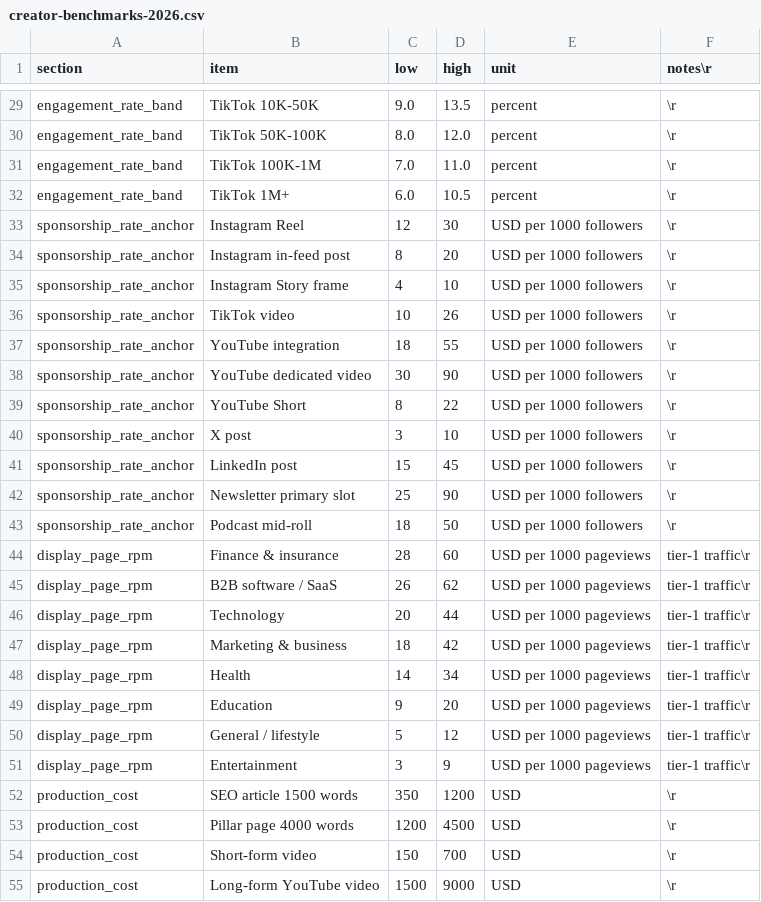
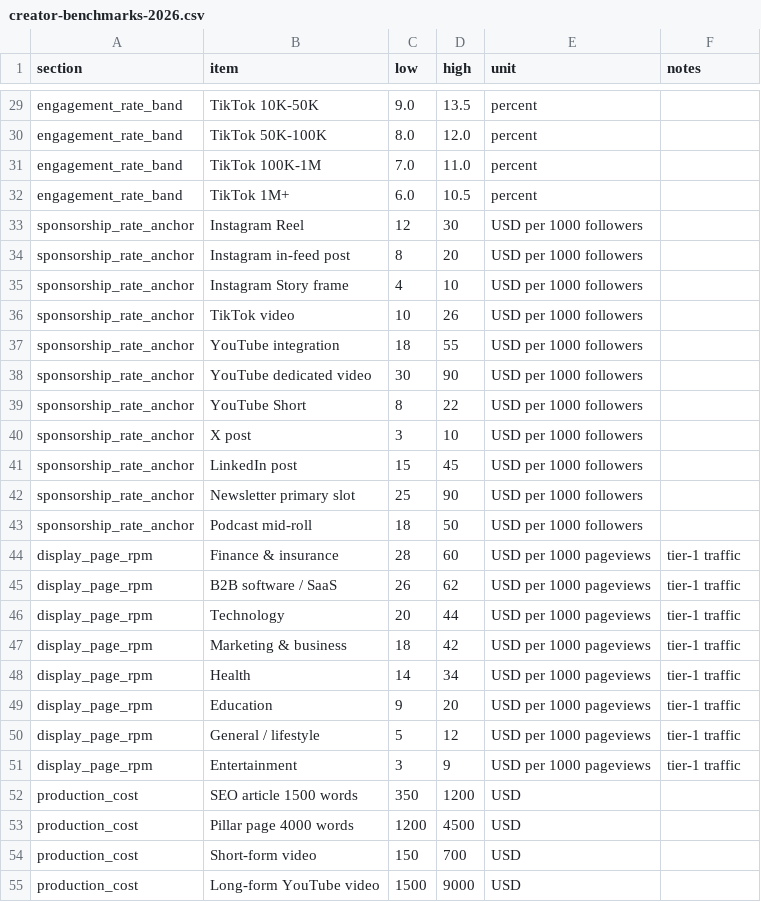
Before and after one commit to WEBWORKSA1/content-media, a CSV file: assets/data/creator-benchmarks-2026.csv, drawn as a sheet; only a part is shown, gaps mark what is left out; the diff covers the shown part only; the diff names each change by its address in the sheet, - before the commit and + after, or states it on an @@ line.

```diff
--- a/assets/data/creator-benchmarks-2026.csv
+++ b/assets/data/creator-benchmarks-2026.csv
-F1: notes\r
+F1: notes
-F29:F43 (notes): \r
+F29:F43 (notes): (empty)
-F44:F51 (notes): tier-1 traffic\r
+F44:F51 (notes): tier-1 traffic
-F52:F55 (notes): \r
+F52:F55 (notes): (empty)
```
Also changed, not shown: 34 edited cells elsewhere in this file.
